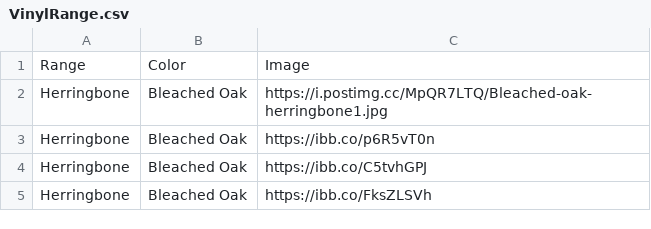
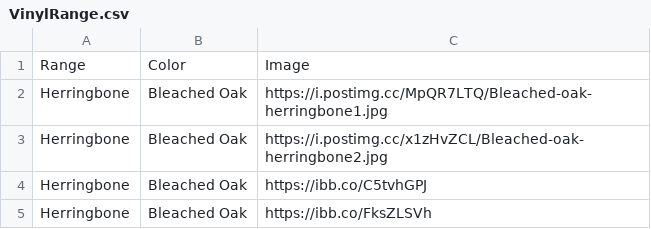
Before and after one commit to littleguy11/AspenAppData, a CSV file: VinylRange.csv, drawn as a sheet.

Commit message:
Automated sync from Google Sheets

```diff
--- a/VinylRange.csv
+++ b/VinylRange.csv
@@ -2,3 +2,3 @@ Range,Color,Image
 Herringbone,Bleached Oak,https://i.postimg.cc/MpQR7LTQ/Bleached-oak-herringbone1.jpg
-Herringbone,Bleached Oak,https://ibb.co/p6R5vT0n
+Herringbone,Bleached Oak,https://i.postimg.cc/x1zHvZCL/Bleached-oak-herringbone2.jpg
 Herringbone,Bleached Oak,https://ibb.co/C5tvhGPJ
```
